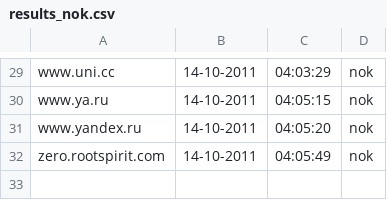
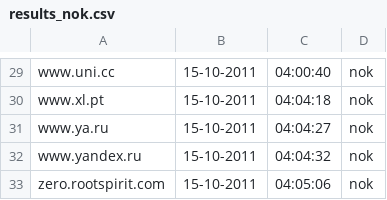
Before and after one commit to Tuinslak/GFW-URL-checker, a CSV file: testResults/nl/results_nok.csv, drawn as a sheet; only a part is shown, gaps mark what is left out; addresses are those after the commit; the diff covers the shown part only; the diff names each change by its address in the sheet, - before the commit and + after, or states it on an @@ line.

```diff
--- a/testResults/nl/results_nok.csv
+++ b/testResults/nl/results_nok.csv
-B29: 14-10-2011
+B29: 15-10-2011
-C29: 04:03:29
+C29: 04:00:40
+row 30: www.xl.pt | 15-10-2011 | 04:04:18 | nok
-B31:B33: 14-10-2011
+B31:B33: 15-10-2011
-C31: 04:05:15
+C31: 04:04:27
-C32: 04:05:20
+C32: 04:04:32
-C33: 04:05:49
+C33: 04:05:06
```
Also changed, not shown: 2 added rows, 2 removed rows and 49 edited cells elsewhere in this file, testResults/nl/results.csv, testResults/nl/results_ok.csv.
